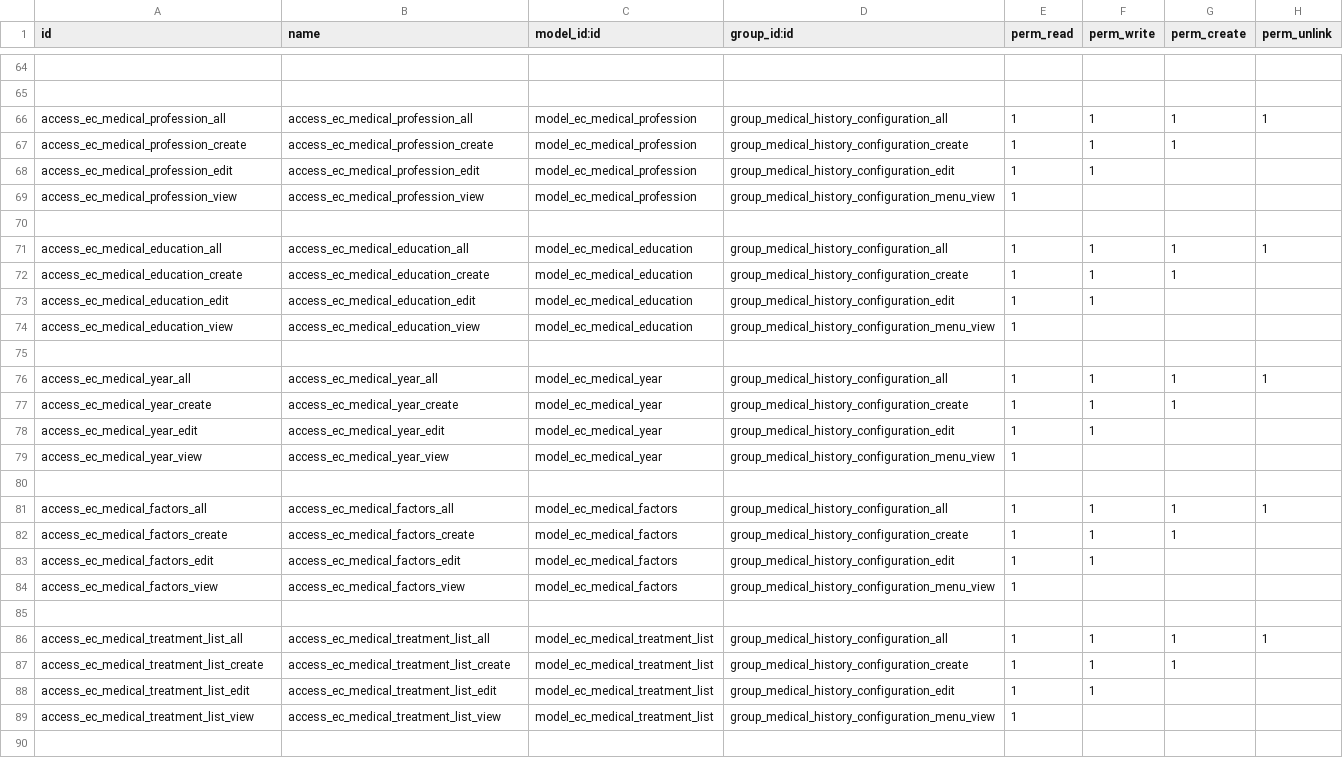
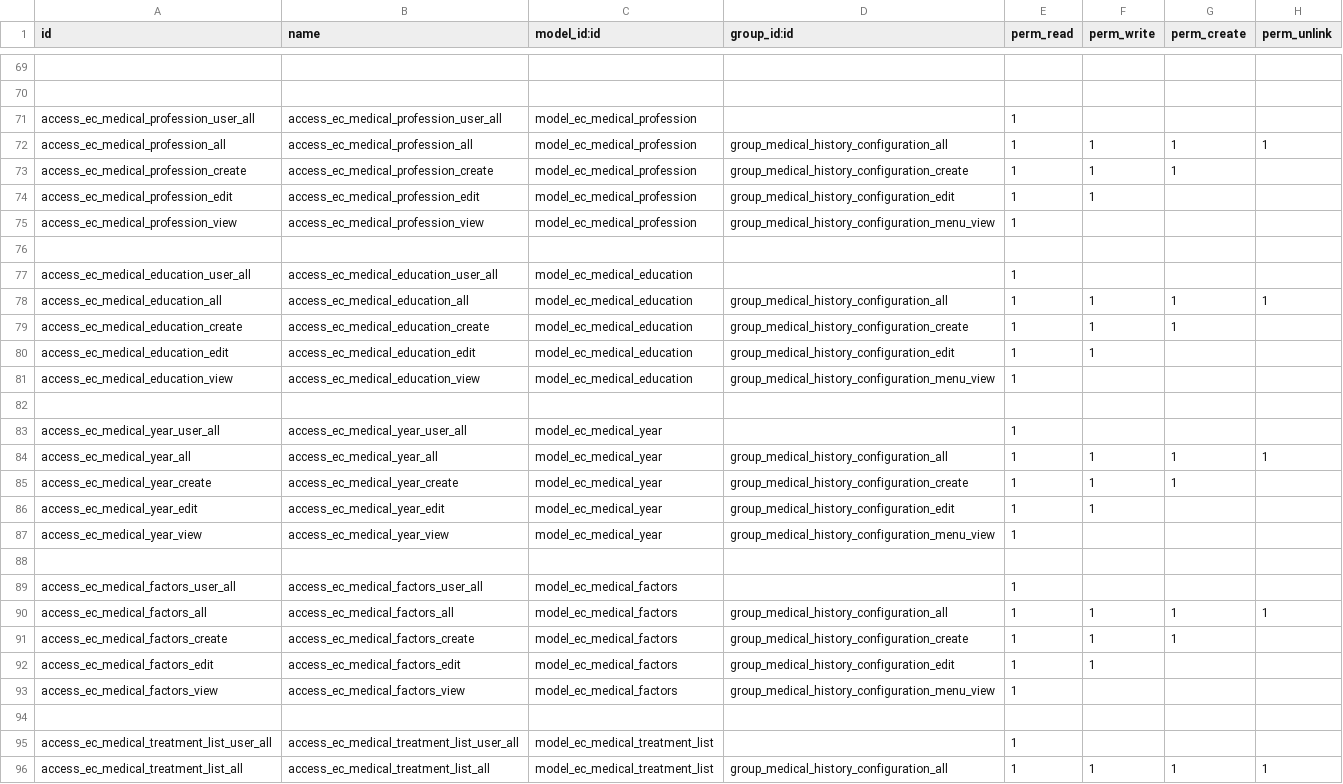
Before and after one commit to rashid6309/odoo16, a CSV file: custom/ecare_medical_history/security/ir.model.access.csv, drawn as a sheet; only a part is shown, gaps mark what is left out; the shorter side is filled out with more unchanged rows; the diff covers the shown part only; the diff names each change by its address in the sheet, - before the commit and + after, or states it on an @@ line.

```diff
--- a/custom/ecare_medical_history/security/ir.model.access.csv
+++ b/custom/ecare_medical_history/security/ir.model.access.csv
+row 71: access_ec_medical_profession_user_all | access_ec_medical_profession_user_all | model_ec_medical_profession |  | 1
+row 77: access_ec_medical_education_user_all | access_ec_medical_education_user_all | model_ec_medical_education |  | 1
+row 83: access_ec_medical_year_user_all | access_ec_medical_year_user_all | model_ec_medical_year |  | 1
+row 89: access_ec_medical_factors_user_all | access_ec_medical_factors_user_all | model_ec_medical_factors |  | 1
+row 95: access_ec_medical_treatment_list_user_all | access_ec_medical_treatment_list_user_all | model_ec_medical_treatment_list |  | 1
```
Also changed, not shown: 7 added rows elsewhere in this file, 1 other file.
